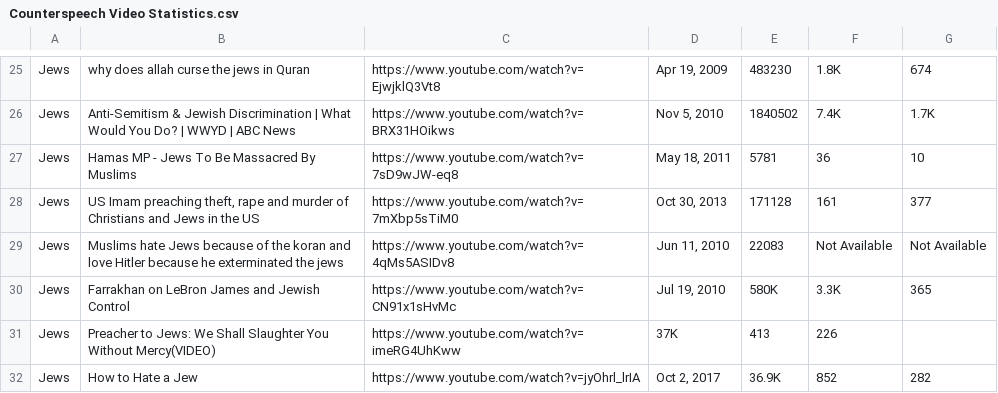
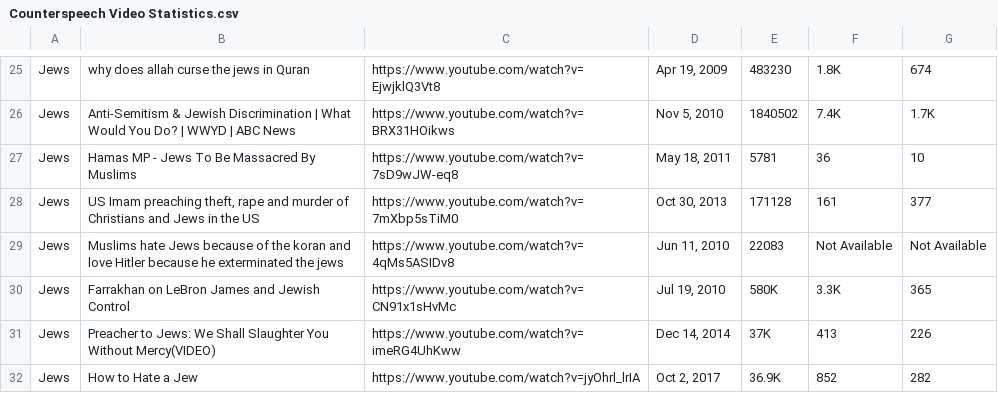
Before and after one commit to hate-alert/Countering_Hate_Speech_ICWSM2019, a CSV file: Counterspeech Video Statistics.csv, drawn as a sheet; only a part is shown, gaps mark what is left out.

Commit message:
Update Counterspeech Video Statistics.csv

```diff
--- a/Counterspeech Video Statistics.csv
+++ b/Counterspeech Video Statistics.csv
@@ -30,3 +30,3 @@ Jews,Muslims hate Jews because of the koran and love Hitler because he extermina
 Jews, Farrakhan on LeBron James and Jewish Control, https://www.youtube.com/watch?v=CN91x1sHvMc, "Jul 19, 2010", 580K, 3.3K, 365
-Jews, Preacher to Jews: We Shall Slaughter You Without Mercy(VIDEO), https://www.youtube.com/watch?v=imeRG4UhKww, 37K, 413, 226
+Jews, Preacher to Jews: We Shall Slaughter You Without Mercy(VIDEO), https://www.youtube.com/watch?v=imeRG4UhKww, "Dec 14, 2014", 37K, 413, 226
 Jews,How to Hate a Jew , https://www.youtube.com/watch?v=jyOhrl_lrIA, "Oct 2, 2017", 36.9K, 852, 282
```
